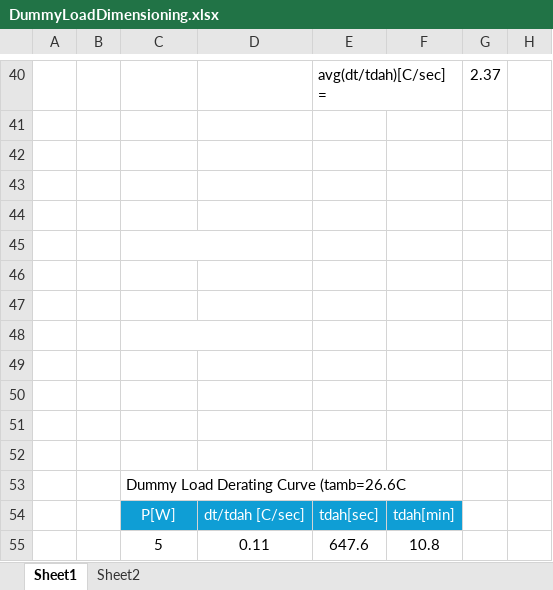
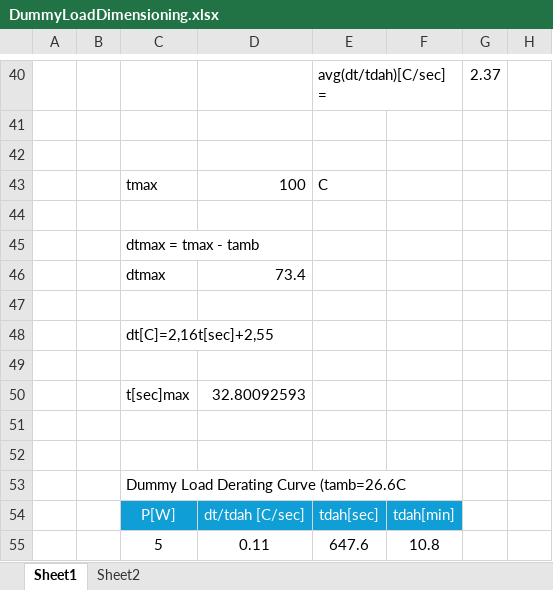
Before and after one commit to SP5GW/RF_Dummy_Load, an Excel workbook: DummyLoadDimensioning.xlsx, sheet Sheet1, drawn as a sheet; only a part is shown, gaps mark what is left out; values as stored, in another font and other column widths than the file's, no borders; charts and pictures not drawn; the diff names each change by its address in the sheet, - before the commit and + after, or states it on an @@ line.

```diff
--- a/DummyLoadDimensioning.xlsx (sheet Sheet1)
+++ b/DummyLoadDimensioning.xlsx (sheet Sheet1)
-C43:E43 text colour: #FFFFFF
+C43:E43 text colour: black
-C45 text colour: #FFFFFF
+C45 text colour: black
-C46:D46 text colour: #FFFFFF
+C46:D46 text colour: black
-C48 text colour: #FFFFFF
+C48 text colour: black
-C50:D50 text colour: #FFFFFF
+C50:D50 text colour: black
```
Also changed, not shown: 1 other file.
